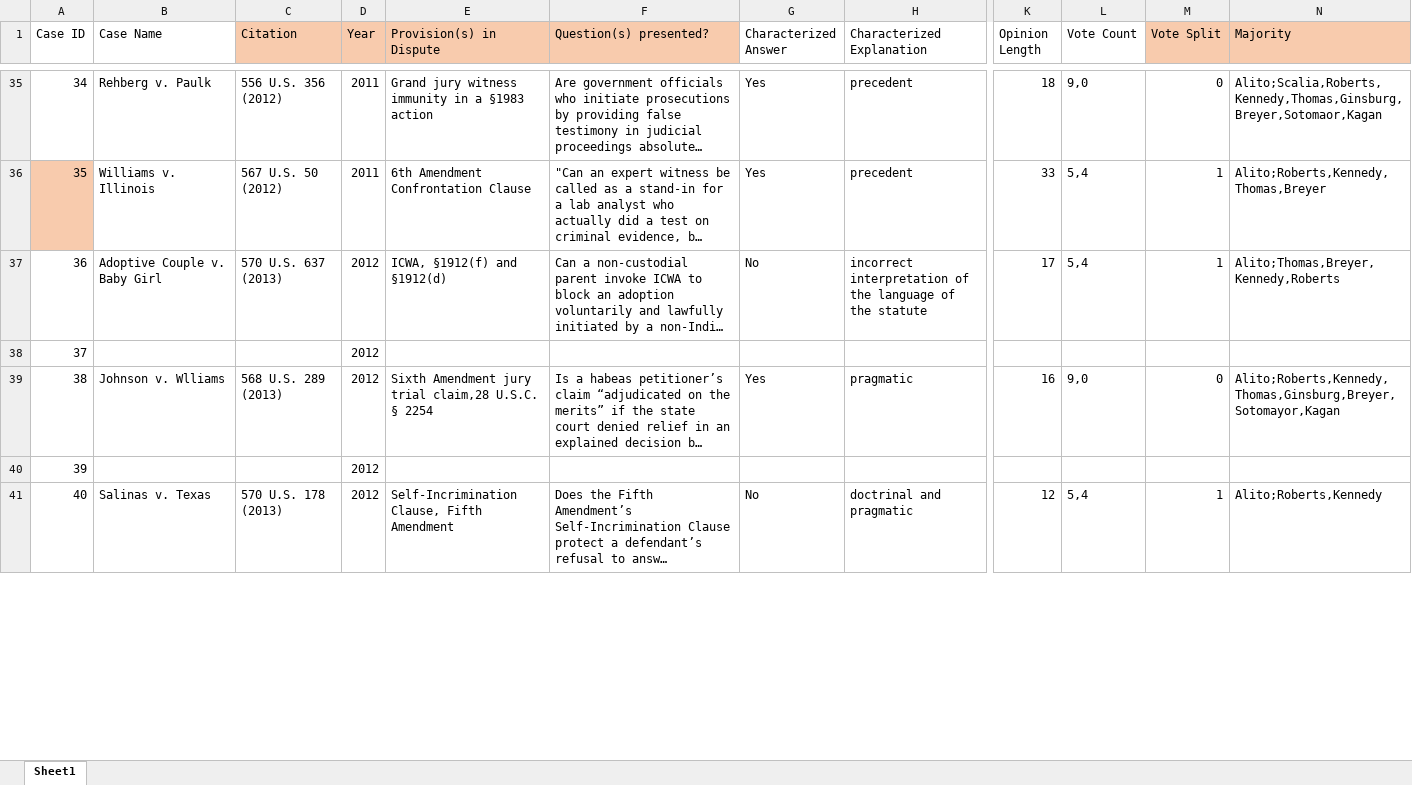
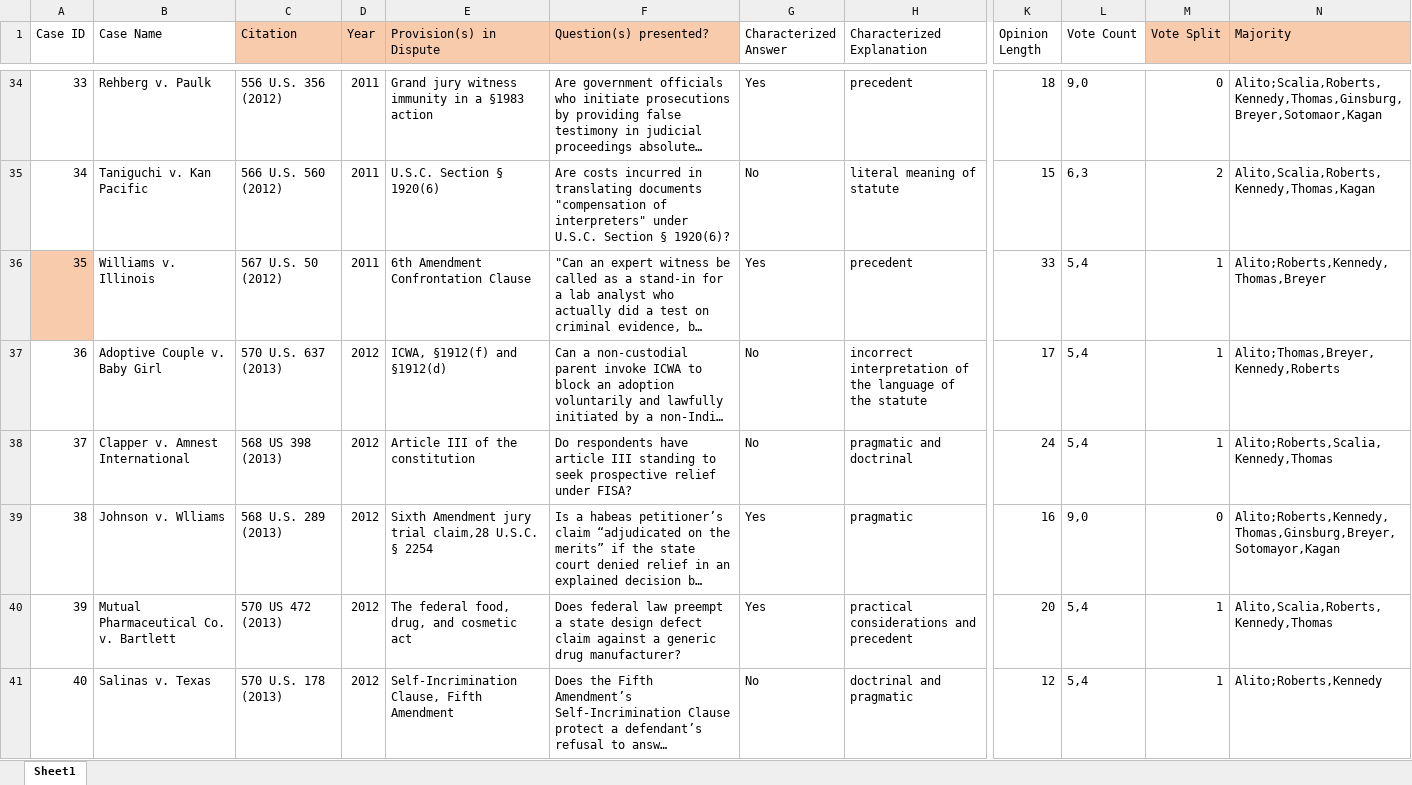
Before and after one commit to catherinedparnell/alito-research, an Excel workbook: AlitoDataset.xlsx, sheet Sheet1, drawn as a sheet; only a part is shown, gaps mark what is left out; long unchanged cells end in …; values as stored, in another font and other column widths than the file's, no borders; removed rows and columns are numbered as before the commit, all else as after; rows hold the shown columns only; the diff covers the shown part only; the diff names each change by its address in the sheet, - before the commit and + after, or states it on an @@ line.

Commit message:
up to 50 done

```diff
--- a/AlitoDataset.xlsx (sheet Sheet1)
+++ b/AlitoDataset.xlsx (sheet Sheet1)
-A34 (Case ID): 34
+A34 (Case ID): 33
+row 35: 34 | Taniguchi v. Kan Pacific | 566 U.S. 560 (2012) | 2011 | U.S.C. Section § 1920(6) | Are costs incurred in translating documents "compensation of interpreters" under U.S.C. Section § 1920(6)? | No | literal meaning of statute | 15 | 6,3 | 2 | Alito,Scalia,Roberts,Kennedy,Thomas,Kagan
-row 38: 37 |  |  | 2012
+row 38: 37 | Clapper v. Amnest International | 568 US 398 (2013) | 2012 | Article III of the constitution | Do respondents have article III standing to seek prospective relief under FISA? | No | pragmatic and doctrinal | 24 | 5,4 | 1 | Alito;Roberts,Scalia,Kennedy,Thomas
-row 40: 39 |  |  | 2012
+row 40: 39 | Mutual Pharmaceutical Co. v. Bartlett | 570 US 472 (2013) | 2012 | The federal food, drug, and cosmetic act | Does federal law preempt a state design defect claim against a generic drug manufacturer? | Yes | practical considerations and precedent | 20 | 5,4 | 1 | Alito,Scalia,Roberts,Kennedy,Thomas
```
Also changed, not shown: 3 added rows, 4 removed rows, 118 edited cells and cell formats elsewhere in this sheet.
